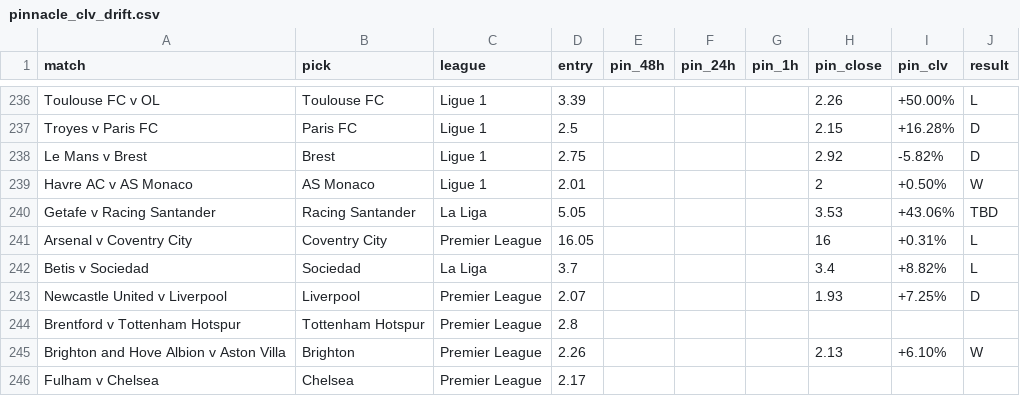
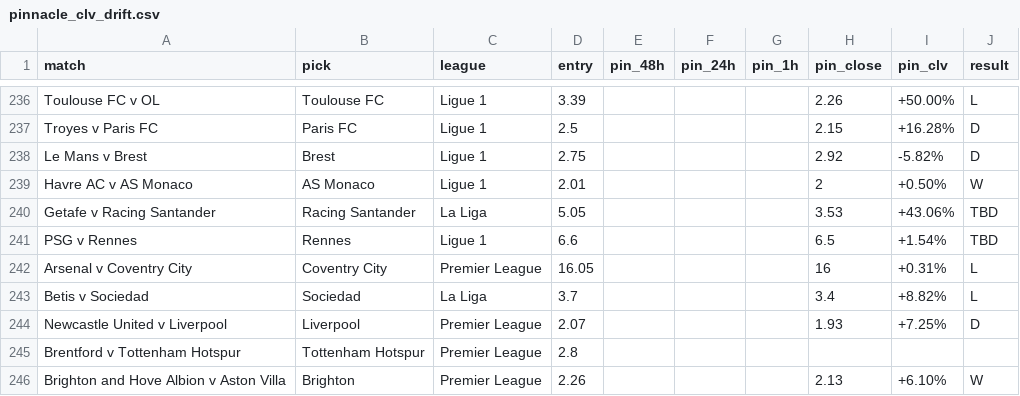
Before and after one commit to Rodzzinho/gamebreaker-clv-proof, a CSV file: pinnacle_clv_drift.csv, drawn as a sheet; only a part is shown, gaps mark what is left out; the shorter side is filled out with more unchanged rows.

Commit message:
Log PSG v Rennes CLV

```diff
--- a/pinnacle_clv_drift.csv
+++ b/pinnacle_clv_drift.csv
@@ -240,2 +240,3 @@ Havre AC v AS Monaco,AS Monaco,Ligue 1,2.01,,,,2,+0.50%,W
 Getafe v Racing Santander,Racing Santander,La Liga,5.05,,,,3.53,+43.06%,TBD
+PSG v Rennes,Rennes,Ligue 1,6.6,,,,6.5,+1.54%,TBD
 Arsenal v Coventry City,Coventry City,Premier League,16.05,,,,16,+0.31%,L
```
